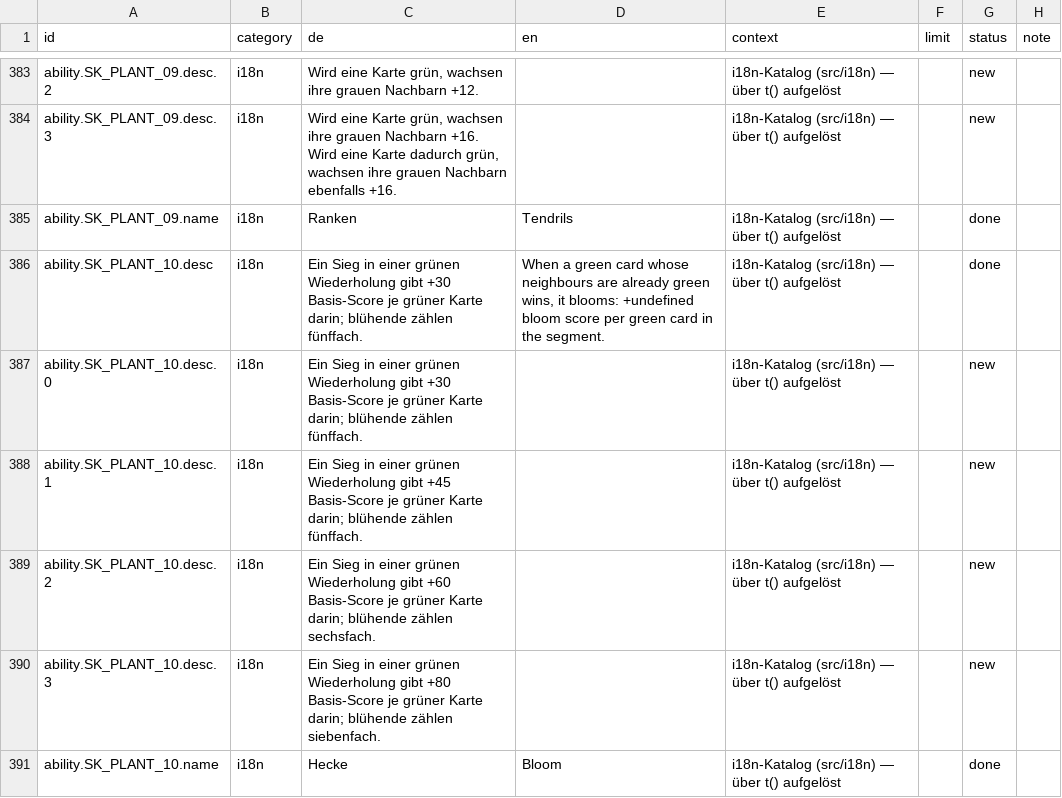
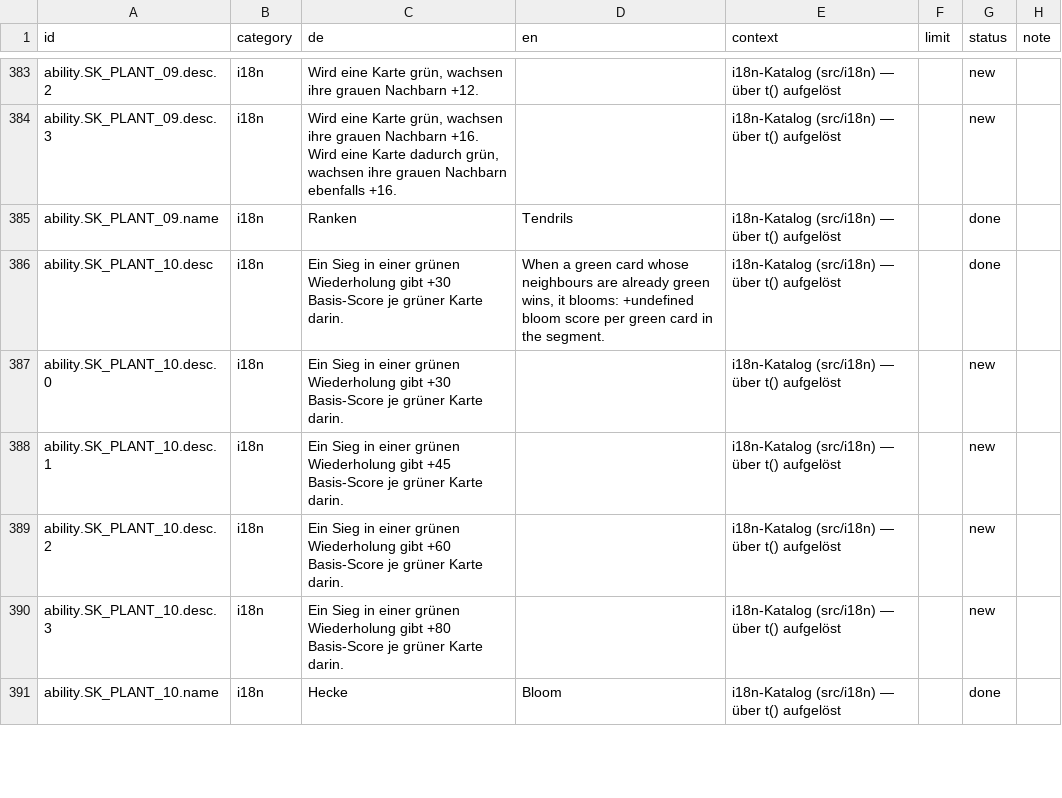
Before and after one commit to GitGudMonkeh/autostich, a CSV file: docs/localization/strings_de_pixi_2026-08-15.csv, drawn as a sheet; only a part is shown, gaps mark what is left out; the diff covers the shown part only; the diff names each change by its address in the sheet, - before the commit and + after, or states it on an @@ line.

```diff
--- a/docs/localization/strings_de_pixi_2026-08-15.csv
+++ b/docs/localization/strings_de_pixi_2026-08-15.csv
-C386:C387 (de): …grüner Karte darin; blühende zählen fünffach.
+C386:C387 (de): …grüner Karte darin.
-C388 (de): …grüner Karte darin; blühende zählen fünffach.
+C388 (de): …grüner Karte darin.
-C389 (de): …grüner Karte darin; blühende zählen sechsfach.
+C389 (de): …grüner Karte darin.
-C390 (de): …grüner Karte darin; blühende zählen siebenfach.
+C390 (de): …grüner Karte darin.
```
Also changed, not shown: 17 edited cells elsewhere in this file, docs/localization/strings_es.csv, docs/localization/strings_zh-Hans.csv, 8 other files.
